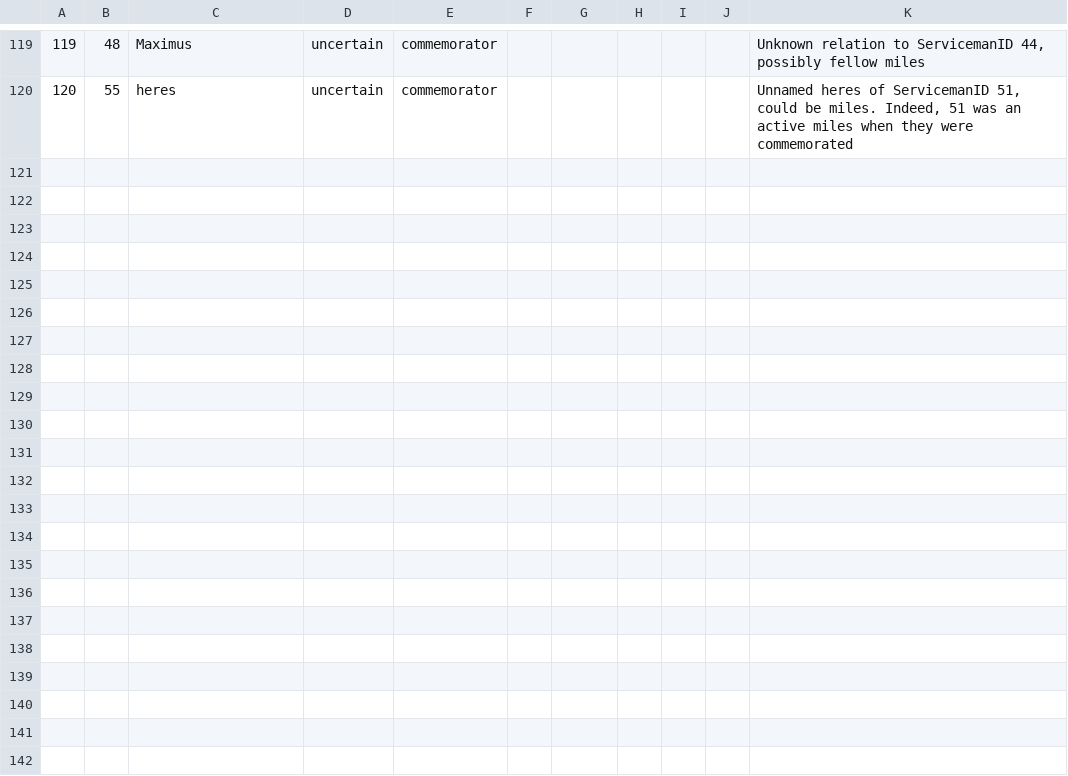
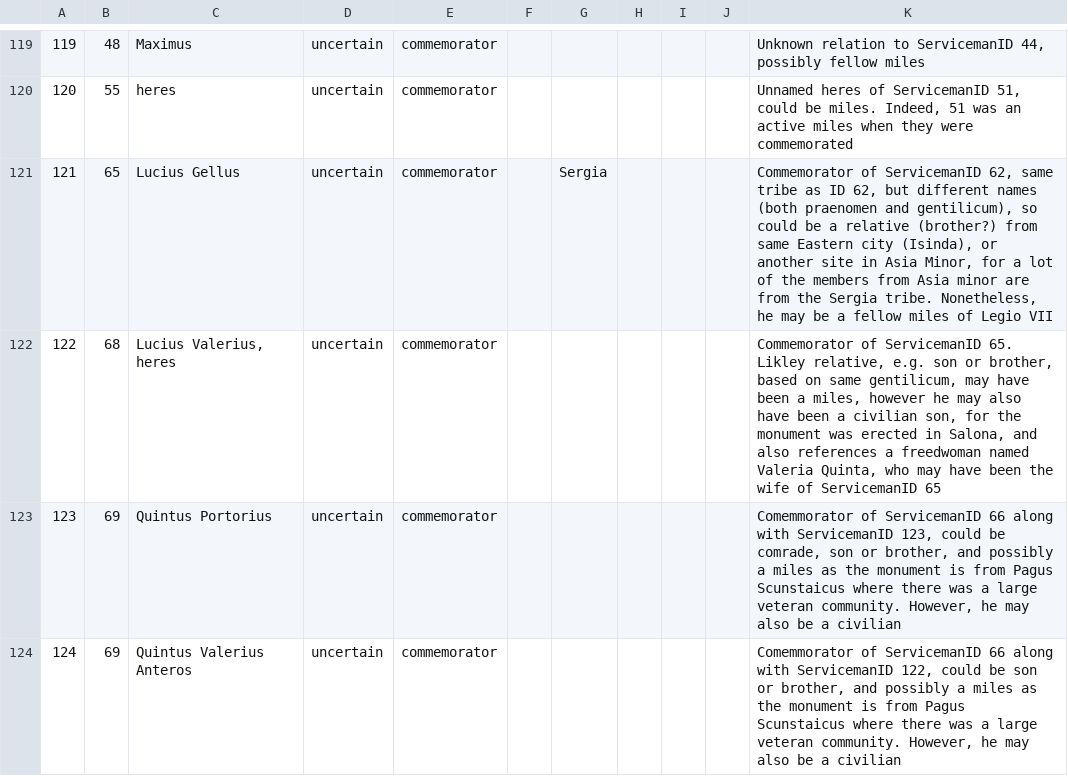
Before and after one commit to EwanSC/BromansCoopey, a CSV file: LegioServicemen.csv, drawn as a sheet; only a part is shown, gaps mark what is left out; the diff covers the shown part only.

Commit message:
Data entry
Data entry to LegioServicemen - all 'uncertain' miles are now inserted

```diff
--- a/LegioServicemen.csv
+++ b/LegioServicemen.csv
@@ -120 +120,5 @@
 120,55,heres,uncertain,commemorator,,,,,,"Unnamed heres of ServicemanID 51, could be miles. Indeed, 51 was an active miles when they were commemorated"
+121,65,Lucius Gellus,uncertain,commemorator,,Sergia,,,,"Commemorator of ServicemanID 62, same tribe as ID 62, but different names (both praenomen and gentilicum), so could be a relative (brother?) from same Eastern city (Isinda), or another site in Asia Minor, for a lot of the members from Asia minor are from the Sergia tribe. Nonetheless, he may be a fellow miles of Legio VII"
+122,68,"Lucius Valerius, heres",uncertain,commemorator,,,,,,"Commemorator of ServicemanID 65. Likley relative, e.g. son or brother, based on same gentilicum, may have been a miles, however he may also have been a civilian son, for the monument was erected in Salona, and also references a freedwoman named Valeria Quinta, who may have been the wife of ServicemanID 65"
+123,69,Quintus Portorius,uncertain,commemorator,,,,,,"Comemmorator of ServicemanID 66 along with ServicemanID 123, could be comrade, son or brother, and possibly a miles as the monument is from Pagus Scunstaicus where there was a large veteran community. However, he may also be a civilian"
+124,69,Quintus Valerius Anteros,uncertain,commemorator,,,,,,"Comemmorator of ServicemanID 66 along with ServicemanID 122, could be son or brother, and possibly a miles as the monument is from Pagus Scunstaicus where there was a large veteran community. However, he may also be a civilian"
```
Also changed, not shown: 4 added rows and 2 edited cells elsewhere in this file, monument-spreadsheet.csv, 1 other file.
